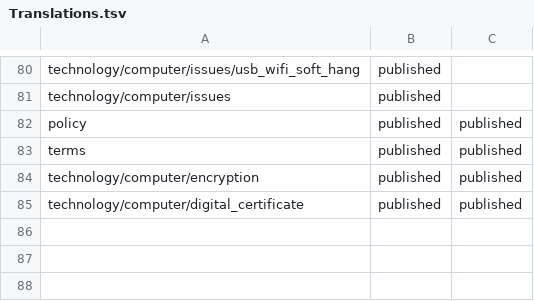
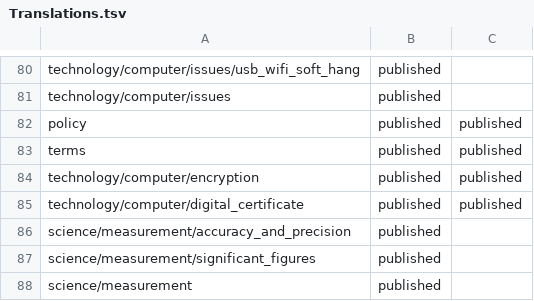
Before and after one commit to ujnotes/web-site, a TSV file: Config/Translations.tsv, drawn as a sheet; only a part is shown, gaps mark what is left out.

```diff
--- a/Config/Translations.tsv
+++ b/Config/Translations.tsv
@@ -85 +85,4 @@ technology/computer/encryption	published	published
 technology/computer/digital_certificate	published	published
+science/measurement/accuracy_and_precision	published
+science/measurement/significant_figures	published
+science/measurement	published
```
Also changed, not shown: Config/ID.tsv, Config/Url.tsv, 4 other files.
